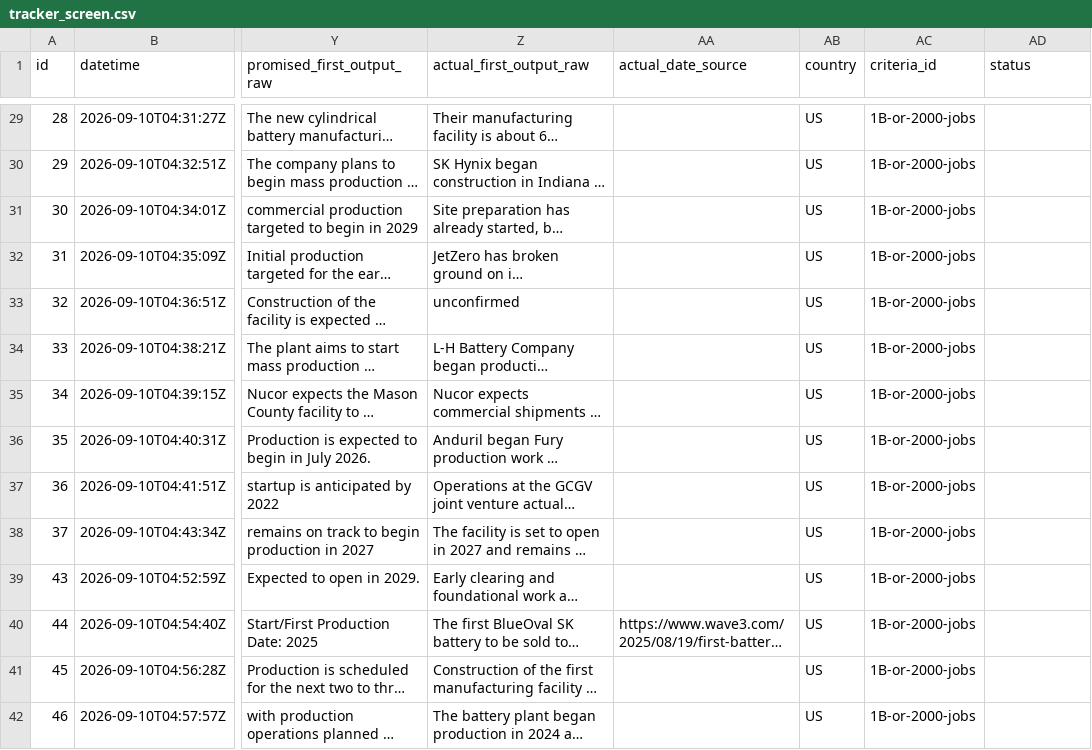
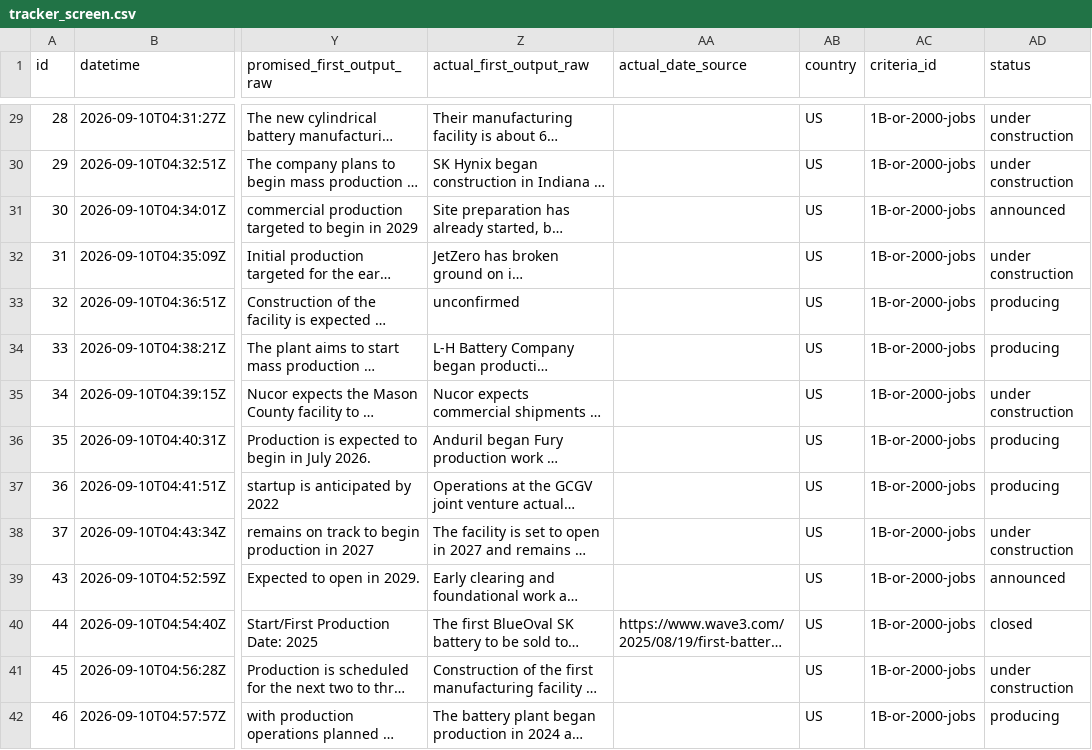
Before and after one commit to industriousaf/promised-vs-produced-tracker, a CSV file: outputs/csv_tables/tracker_screen.csv, drawn as a sheet; only a part is shown, gaps mark what is left out; long unchanged cells end in …; the diff covers the shown part only; the diff names each change by its address in the sheet, - before the commit and + after, or states it on an @@ line.

Commit message:
(data, major) Every project carries a status word now, and three dates match their own source
The status column shipped in code on the 16th and the data never got it, so
every project had an empty status. Each one now holds one of the six words,
read from the status text it already carried. The 162 published projects:
58 producing, 46 under construction, 32 announced, 18 cancelled, 5 paused,
2 closed.

#152 HIF Matagorda is the one project left without a word. Its source says a
supplier was chosen and that it is not producing, which does not say whether it
is being built, and the phrase that did say so was removed at verification
because the article did not support it. It stays empty until a source settles
it.

Three derived dates were re-read, because the date reader changed in the same
commit: "2026 (end)" now means mid-November rather than 1 July, and "2024
(fall)" means mid-October. #13 Scout Motors, published and Screen, and #178
Encina.

Every project was checked again under the new rules. No verdict moved: 132
PASS, 30 CLEAN, 11 FAIL, the same eleven. No settle, no correction and no
source text was touched.

```diff
--- a/outputs/csv_tables/tracker_screen.csv
+++ b/outputs/csv_tables/tracker_screen.csv
-AD29:AD30 (status): (empty)
+AD29:AD30 (status): under construction
-AD31 (status): (empty)
+AD31 (status): announced
-AD32 (status): (empty)
+AD32 (status): under construction
-AD33:AD34 (status): (empty)
+AD33:AD34 (status): producing
-AD35 (status): (empty)
+AD35 (status): under construction
-AD36:AD37 (status): (empty)
+AD36:AD37 (status): producing
-AD38 (status): (empty)
+AD38 (status): under construction
-AD39 (status): (empty)
+AD39 (status): announced
-AD40 (status): (empty)
+AD40 (status): closed
-AD41 (status): (empty)
+AD41 (status): under construction
-AD42 (status): (empty)
+AD42 (status): producing
```
Also changed, not shown: 161 edited cells elsewhere in this file, outputs/csv_tables/tracker_verify.csv, 2 other files.
